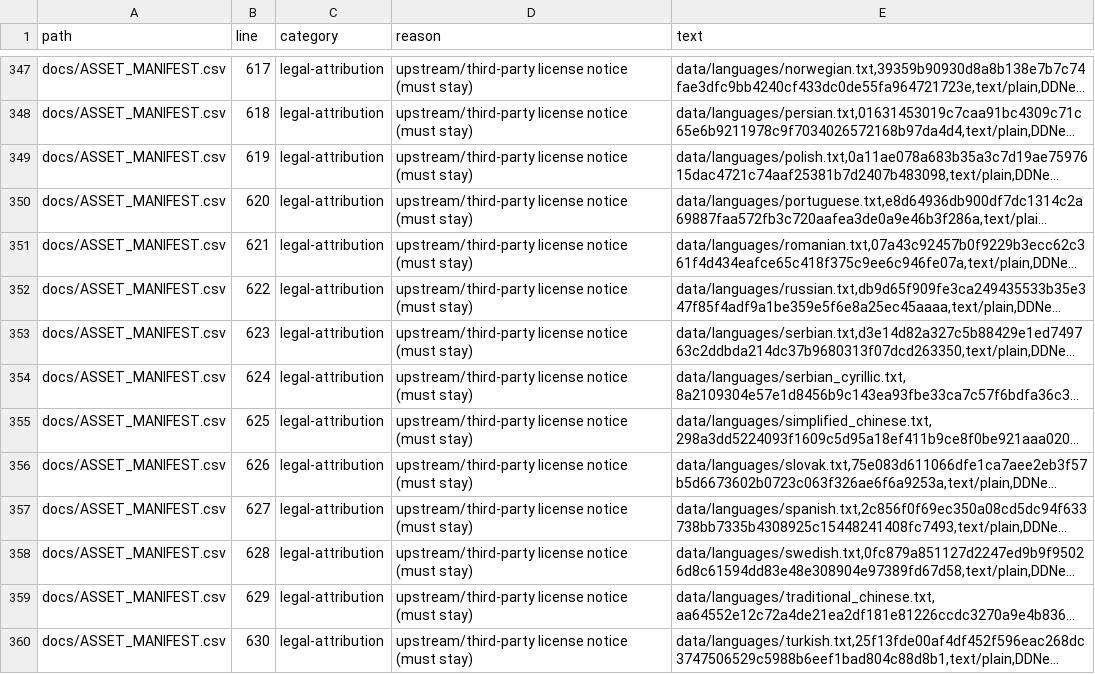
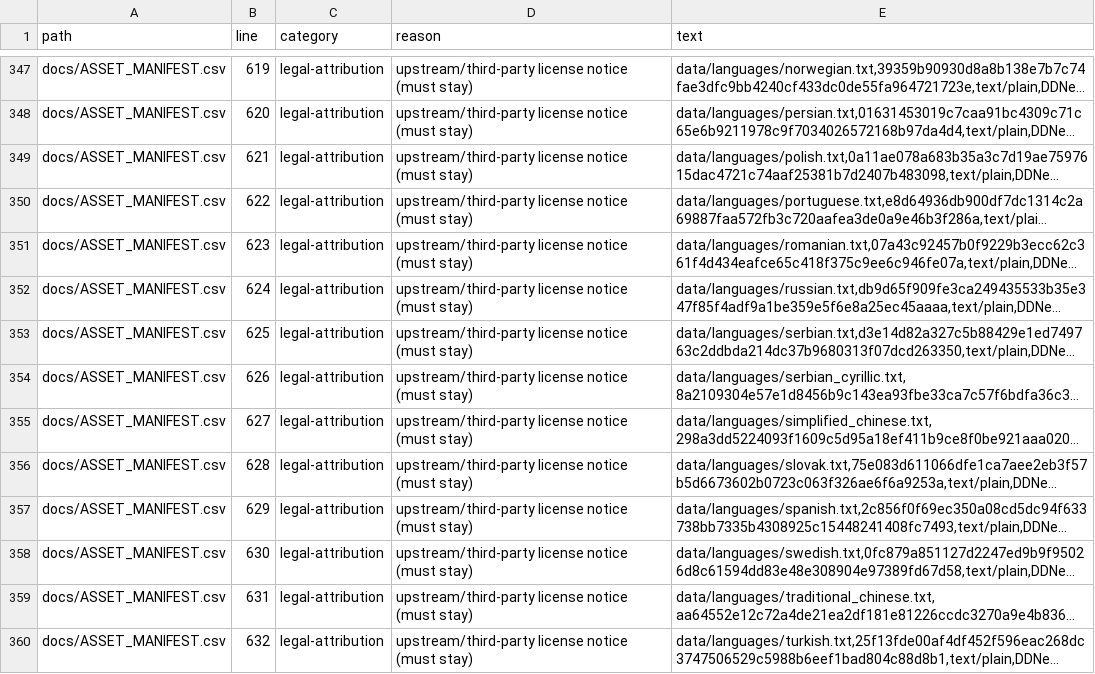
Before and after one commit to Leo88q/neon-relay, a CSV file: docs/branding-scan.csv, drawn as a sheet; only a part is shown, gaps mark what is left out; long unchanged cells end in …; the diff covers the shown part only; the diff names each change by its address in the sheet, - before the commit and + after, or states it on an @@ line.

```diff
--- a/docs/branding-scan.csv
+++ b/docs/branding-scan.csv
-B347 (line): 617
+B347 (line): 619
-B348 (line): 618
+B348 (line): 620
-B349 (line): 619
+B349 (line): 621
-B350 (line): 620
+B350 (line): 622
-B351 (line): 621
+B351 (line): 623
-B352 (line): 622
+B352 (line): 624
-B353 (line): 623
+B353 (line): 625
-B354 (line): 624
+B354 (line): 626
-B355 (line): 625
+B355 (line): 627
-B356 (line): 626
+B356 (line): 628
-B357 (line): 627
+B357 (line): 629
-B358 (line): 628
+B358 (line): 630
-B359 (line): 629
+B359 (line): 631
-B360 (line): 630
+B360 (line): 632
```
Also changed, not shown: 2 removed rows and 175 edited cells elsewhere in this file, docs/ASSET_MANIFEST.csv, 13 other files.
